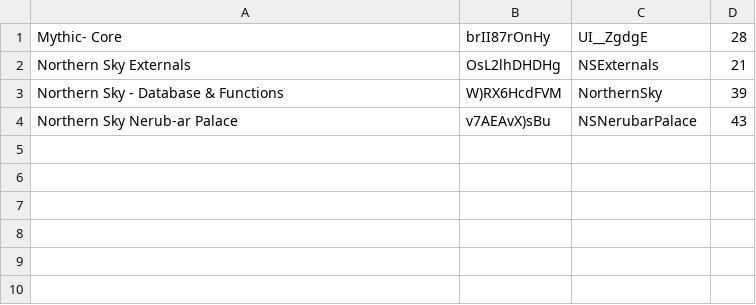
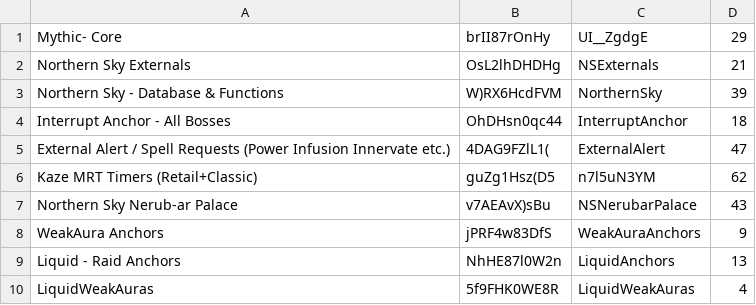
Before and after one commit to anturner130/Mythic-Minus-Media, a CSV file: Scripts/WAs.csv, drawn as a sheet.

Commit message:
Added WAs
- Added support for Kaze, interrupt anchor, external alert, NS anchors, Liquid anchors, Liquid core

```diff
--- a/Scripts/WAs.csv
+++ b/Scripts/WAs.csv
@@ -1,4 +1,10 @@
-Mythic- Core, brII87rOnHy, UI__ZgdgE, 28
+Mythic- Core, brII87rOnHy, UI__ZgdgE, 29
 Northern Sky Externals, OsL2lhDHDHg, NSExternals, 21
 Northern Sky - Database & Functions, W)RX6HcdFVM, NorthernSky, 39
+Interrupt Anchor - All Bosses, OhDHsn0qc44, InterruptAnchor, 18
+External Alert / Spell Requests (Power Infusion Innervate etc.), 4DAG9FZlL1(, ExternalAlert, 47
+Kaze MRT Timers (Retail+Classic), guZg1Hsz(D5, n7l5uN3YM, 62
 Northern Sky Nerub-ar Palace, v7AEAvX)sBu, NSNerubarPalace, 43
+WeakAura Anchors, jPRF4w83DfS, WeakAuraAnchors, 9
+Liquid - Raid Anchors, NhHE87l0W2n, LiquidAnchors, 13
+LiquidWeakAuras, 5f9FHK0WE8R, LiquidWeakAuras, 4
```
Also changed, not shown: 3 other files.
